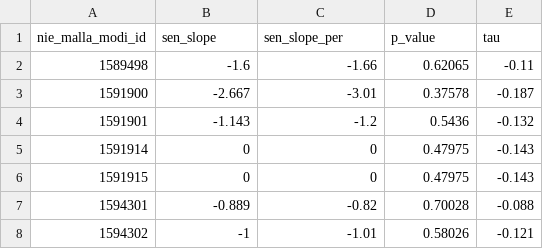
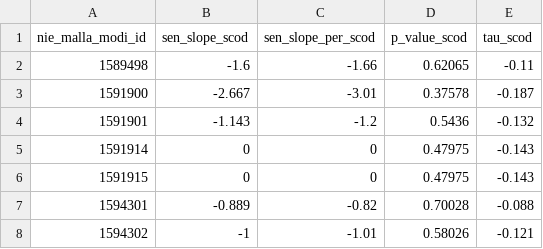
Before and after one commit to ajpelu/sn_snow_egu_2016, a CSV file: data/derived/scod.csv, drawn as a sheet; only a part is shown.

```diff
--- a/data/derived/scod.csv
+++ b/data/derived/scod.csv
@@ -1,2 +1,2 @@
-"nie_malla_modi_id","sen_slope","sen_slope_per","p_value","tau"
+"nie_malla_modi_id","sen_slope_scod","sen_slope_per_scod","p_value_scod","tau_scod"
 1589498,-1.6,-1.66,0.62065,-0.11
```
Also changed, not shown: data/derived/pre_snow.csv, data/derived/pre_snow_per.csv, 6 other files.
